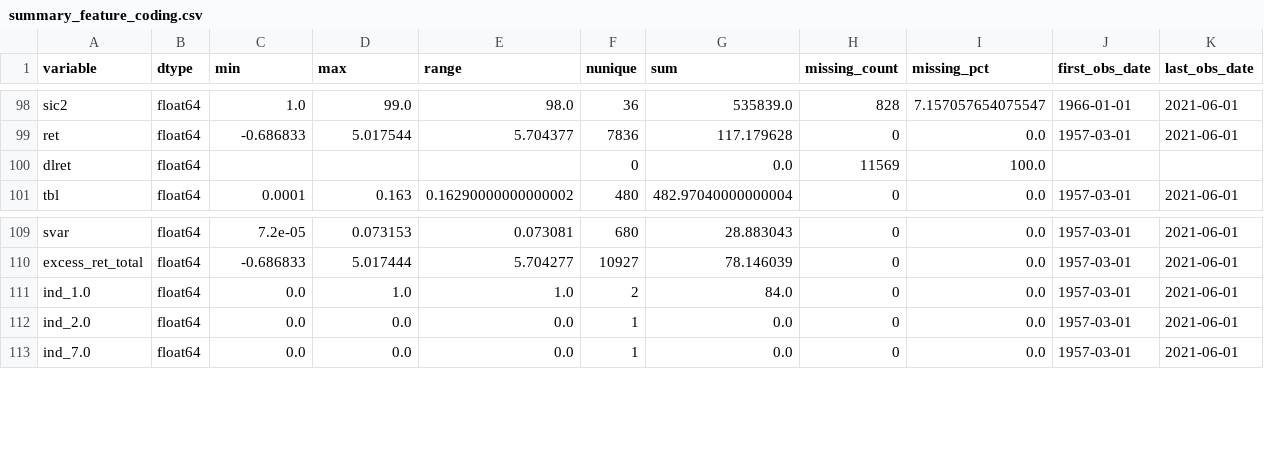
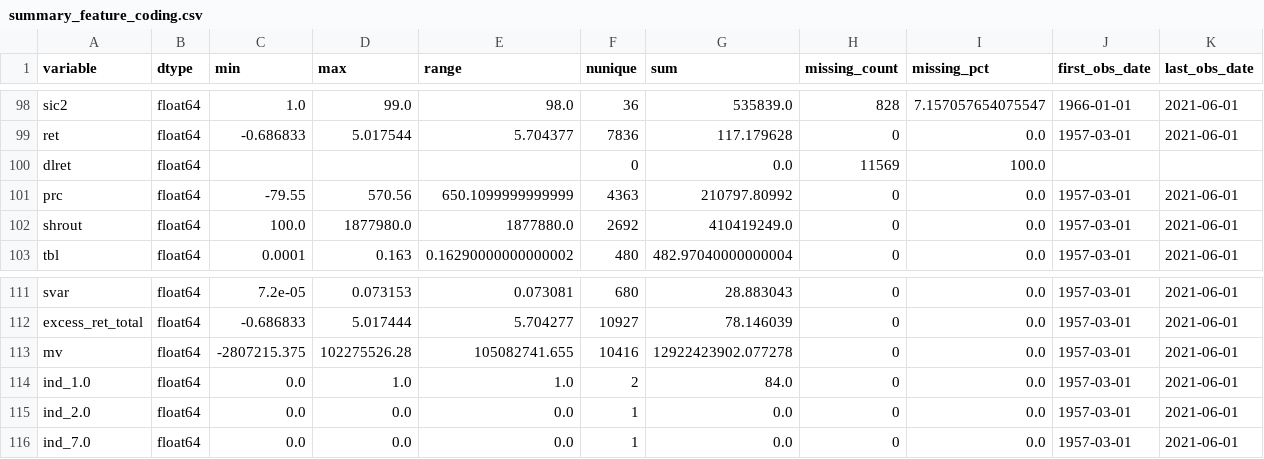
Before and after one commit to resmensis/thesis-project, a CSV file: descriptives/summary_feature_coding.csv, drawn as a sheet; only a part is shown, gaps mark what is left out.

Commit message:
modified:   __pycache__/config.cpython-313.pyc 	modified:   __pycache__/data_inputs.cpython-313.pyc 	modified:   __pycache__/dataset_builder.cpython-313.pyc 	modified:   __pycache__/features.cpython-313.pyc 	modified:   config.py 	modified:   dataset_builder.py 	modified:   descriptives/charas_missingness_before.csv 	modified:   descriptives/charas_missingness_comparison.jpg 	modified:   descriptives/charas_missingness_comparison_three.jpg 	modified:   descriptives/summary_feature_coding.csv 	modified:   descriptives/summary_final_NaN_dropped.csv 	modified:   descriptives/summary_imputed.csv 	modified:   descriptives/summary_loaded.csv 	modified:   descriptives/summary_scaled.csv 	modified:   descriptives/summary_shifted.csv 	new file:   logs/eap_ml_coding_20261009_190755.log 	new file:   logs/eap_ml_coding_20261009_203226.log

```diff
--- a/descriptives/summary_feature_coding.csv
+++ b/descriptives/summary_feature_coding.csv
@@ -100,2 +100,4 @@ ret,float64,-0.686833,5.017544,5.704377,7836,117.179628,0,0.0,1957-03-01,2021-06
 dlret,float64,,,,0,0.0,11569,100.0,,
+prc,float64,-79.55,570.56,650.1099999999999,4363,210797.80992,0,0.0,1957-03-01,2021-06-01
+shrout,float64,100.0,1877980.0,1877880.0,2692,410419249.0,0,0.0,1957-03-01,2021-06-01
 tbl,float64,0.0001,0.163,0.16290000000000002,480,482.97040000000004,0,0.0,1957-03-01,2021-06-01
@@ -110,2 +112,3 @@ svar,float64,7.2e-05,0.073153,0.073081,680,28.883043,0,0.0,1957-03-01,2021-06-01
 excess_ret_total,float64,-0.686833,5.017444,5.704277,10927,78.146039,0,0.0,1957-03-01,2021-06-01
+mv,float64,-2807215.375,102275526.28,105082741.655,10416,12922423902.077278,0,0.0,1957-03-01,2021-06-01
 ind_1.0,float64,0.0,1.0,1.0,2,84.0,0,0.0,1957-03-01,2021-06-01
```
Also changed, not shown: descriptives/summary_final_NaN_dropped.csv, descriptives/summary_imputed.csv, 10 other files.
